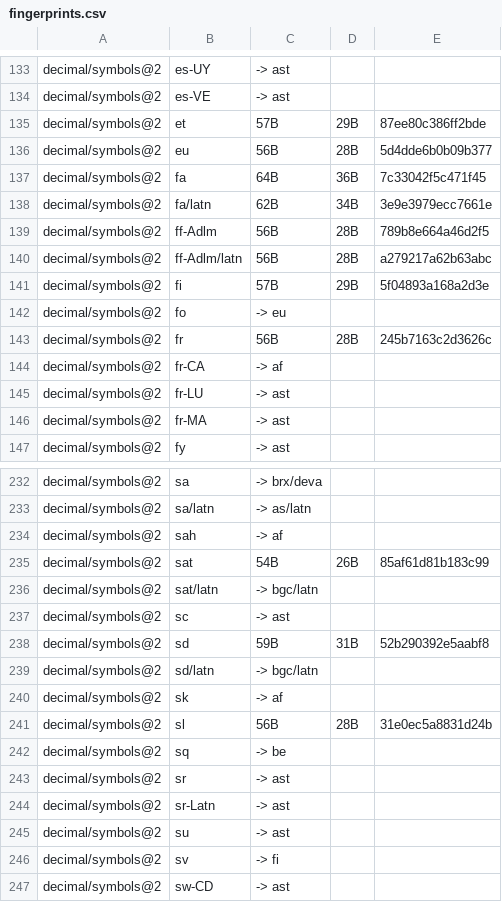
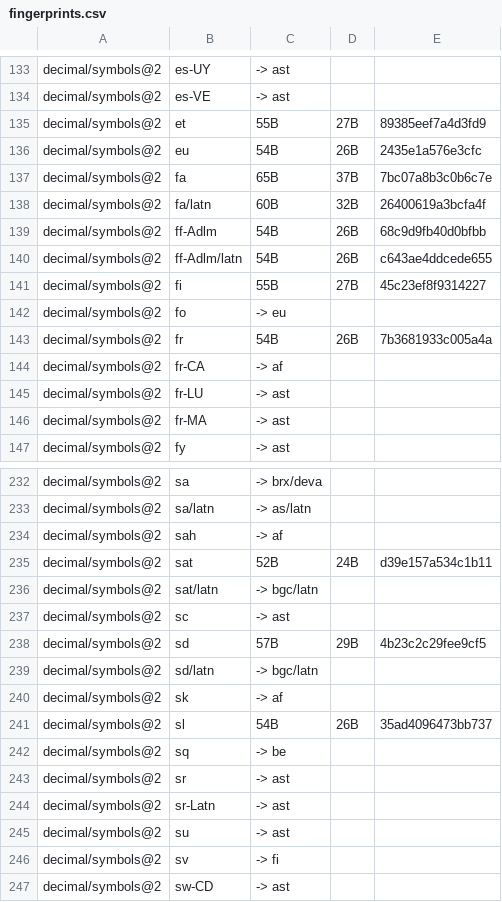
Before and after one commit to unicode-org/icu4x, a CSV file: provider/data/decimal/fingerprints.csv, drawn as a sheet; only a part is shown, gaps mark what is left out; the diff covers the shown part only.

```diff
--- a/provider/data/decimal/fingerprints.csv
+++ b/provider/data/decimal/fingerprints.csv
@@ -134,11 +134,11 @@ decimal/symbols@2, es-UY, -> ast
 decimal/symbols@2, es-VE, -> ast
-decimal/symbols@2, et, 57B, 29B, 87ee80c386ff2bde
-decimal/symbols@2, eu, 56B, 28B, 5d4dde6b0b09b377
-decimal/symbols@2, fa, 64B, 36B, 7c33042f5c471f45
-decimal/symbols@2, fa/latn, 62B, 34B, 3e9e3979ecc7661e
-decimal/symbols@2, ff-Adlm, 56B, 28B, 789b8e664a46d2f5
-decimal/symbols@2, ff-Adlm/latn, 56B, 28B, a279217a62b63abc
-decimal/symbols@2, fi, 57B, 29B, 5f04893a168a2d3e
+decimal/symbols@2, et, 55B, 27B, 89385eef7a4d3fd9
+decimal/symbols@2, eu, 54B, 26B, 2435e1a576e3cfc
+decimal/symbols@2, fa, 65B, 37B, 7bc07a8b3c0b6c7e
+decimal/symbols@2, fa/latn, 60B, 32B, 26400619a3bcfa4f
+decimal/symbols@2, ff-Adlm, 54B, 26B, 68c9d9fb40d0bfbb
+decimal/symbols@2, ff-Adlm/latn, 54B, 26B, c643ae4ddcede655
+decimal/symbols@2, fi, 55B, 27B, 45c23ef8f9314227
 decimal/symbols@2, fo, -> eu
-decimal/symbols@2, fr, 56B, 28B, 245b7163c2d3626c
+decimal/symbols@2, fr, 54B, 26B, 7b3681933c005a4a
 decimal/symbols@2, fr-CA, -> af
@@ -234,9 +234,9 @@ decimal/symbols@2, sa/latn, -> as/latn
 decimal/symbols@2, sah, -> af
-decimal/symbols@2, sat, 54B, 26B, 85af61d81b183c99
+decimal/symbols@2, sat, 52B, 24B, d39e157a534c1b11
 decimal/symbols@2, sat/latn, -> bgc/latn
 decimal/symbols@2, sc, -> ast
-decimal/symbols@2, sd, 59B, 31B, 52b290392e5aabf8
+decimal/symbols@2, sd, 57B, 29B, 4b23c2c29fee9cf5
 decimal/symbols@2, sd/latn, -> bgc/latn
 decimal/symbols@2, sk, -> af
-decimal/symbols@2, sl, 56B, 28B, 31e0ec5a8831d24b
+decimal/symbols@2, sl, 54B, 26B, 35ad4096473bb737
 decimal/symbols@2, sq, -> be
```
Also changed, not shown: 116 edited cells elsewhere in this file, 25 other files.
